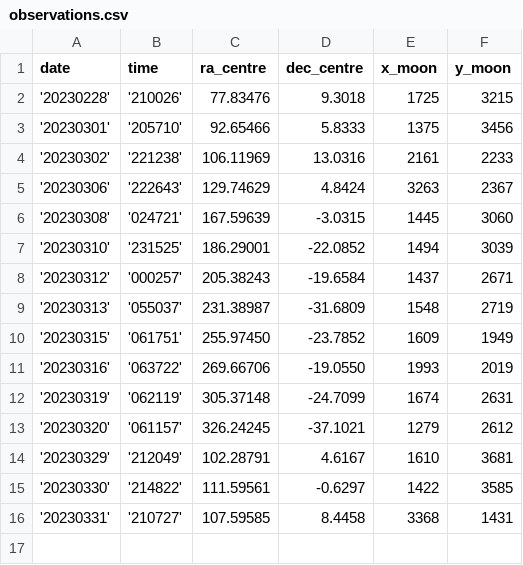
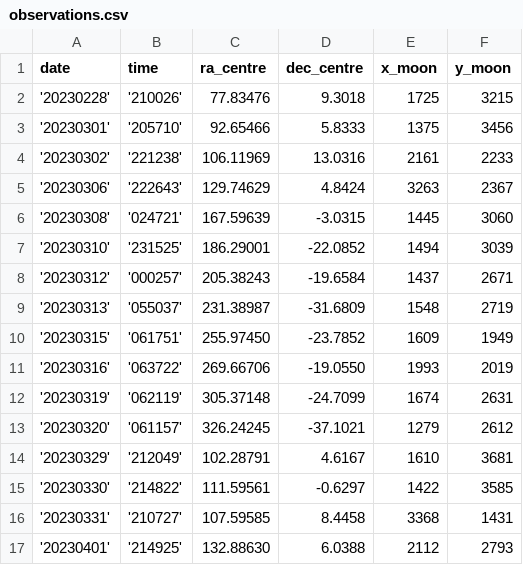
Before and after one commit to DeepSkyWonder/dsw-notebooks, a CSV file: moon-orbit_determination/observations.csv, drawn as a sheet; the diff names each change by its address in the sheet, - before the commit and + after, or states it on an @@ line.

Commit message:
update moon orbit det. dataset

```diff
--- a/moon-orbit_determination/observations.csv
+++ b/moon-orbit_determination/observations.csv
+row 17: '20230401' | '214925' | 132.88630 | 6.0388 | 2112 | 2793
```
Also changed, not shown: 5 other files.
